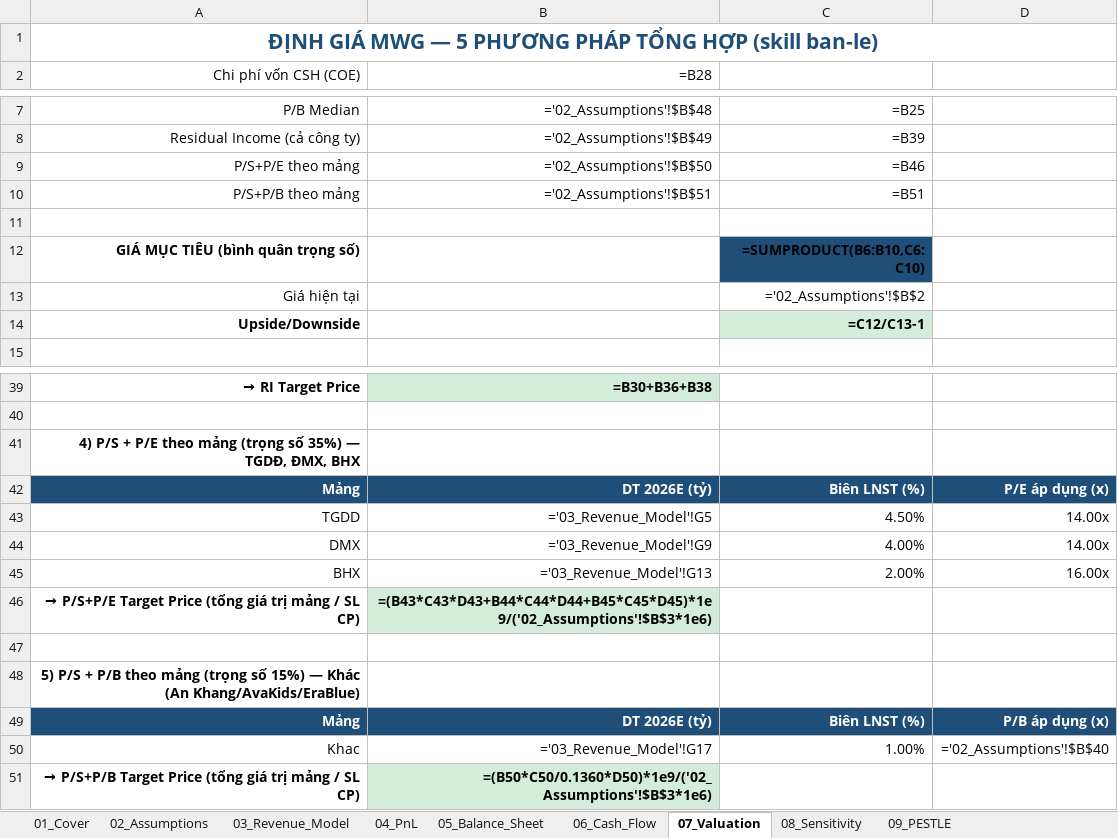
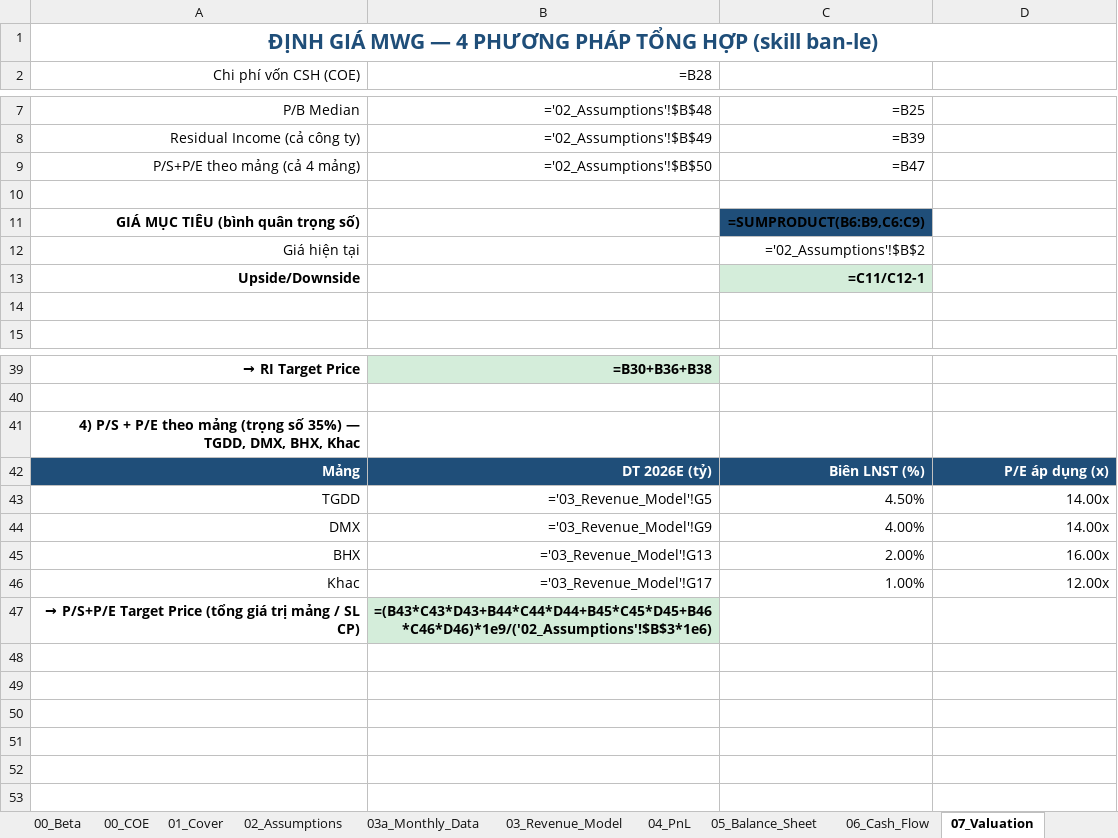
Before and after one commit to Truongutc/Phan-tich-FA, an Excel workbook: Bao cao/MWG/MWG_Model_2026_07_04.xlsx, sheet 07_Valuation, drawn as a sheet; only a part is shown, gaps mark what is left out; values as stored, in another font and other column widths than the file's, no borders; formulas without a stored value are shown as written; removed rows and columns are numbered as before the commit, all else as after; the diff names each change by its address in the sheet, - before the commit and + after, or states it on an @@ line.

```diff
--- a/Bao cao/MWG/MWG_Model_2026_07_04.xlsx (sheet 07_Valuation)
+++ b/Bao cao/MWG/MWG_Model_2026_07_04.xlsx (sheet 07_Valuation)
+sheet tab: 00_Beta
+sheet tab: 00_COE
+sheet tab: 03a_Monthly_Data
-A1: …MWG — 5 PHƯƠNG PHÁP…
+A1: …MWG — 4 PHƯƠNG PHÁP…
-A9: P/S+P/E theo mảng
+A9: P/S+P/E theo mảng (cả 4 mảng)
-C9: =B46
+C9: =B47
-row 10: P/S+P/B theo mảng | ='02_Assumptions'!$B$51 | =B51
-C11: =SUMPRODUCT(B6:B10,C6:C10)
+C11: =SUMPRODUCT(B6:B9,C6:C9)
-C13: =C12/C13-1
+C13: =C11/C12-1
+row 14: (empty)
-A41: …35%) — TGDĐ, ĐMX, BHX
+A41: …35%) — TGDD, DMX, BHX, Khac
+row 46: Khac | ='03_Revenue_Model'!G17 | 1.00% | 12.00x
-B47: =(B43*C43*D43+B44*C44*D44+B45*C45*D45)*1e9/('02_Assumptions'!$B$3*1e6)
+B47: =(B43*C43*D43+B44*C44*D44+B45*C45*D45+B46*C46*D46)*1e9/('02_Assumptions'!$B$3*1e6)
-row 47: (empty)
-row 48: 5) P/S + P/B theo mảng (trọng số 15%) — Khác (An Khang/AvaKids/EraBlue)
-row 49: Mảng | DT 2026E (tỷ) | Biên LNST (%) | P/B áp dụng (x)
-row 50: Khac | ='03_Revenue_Model'!G17 | 1.00% | ='02_Assumptions'!$B$40
-row 51: → P/S+P/B Target Price (tổng giá trị mảng / SL CP) | =(B50*C50/0.1360*D50)*1e9/('02_Assumptions'!$B$3*1e6)
```
Also changed, not shown: sheet 03_Revenue_Model, sheet 02_Assumptions, sheet 01_Cover, sheet 11_Investment_Thesis, other sheet tabs, 8 other files.
